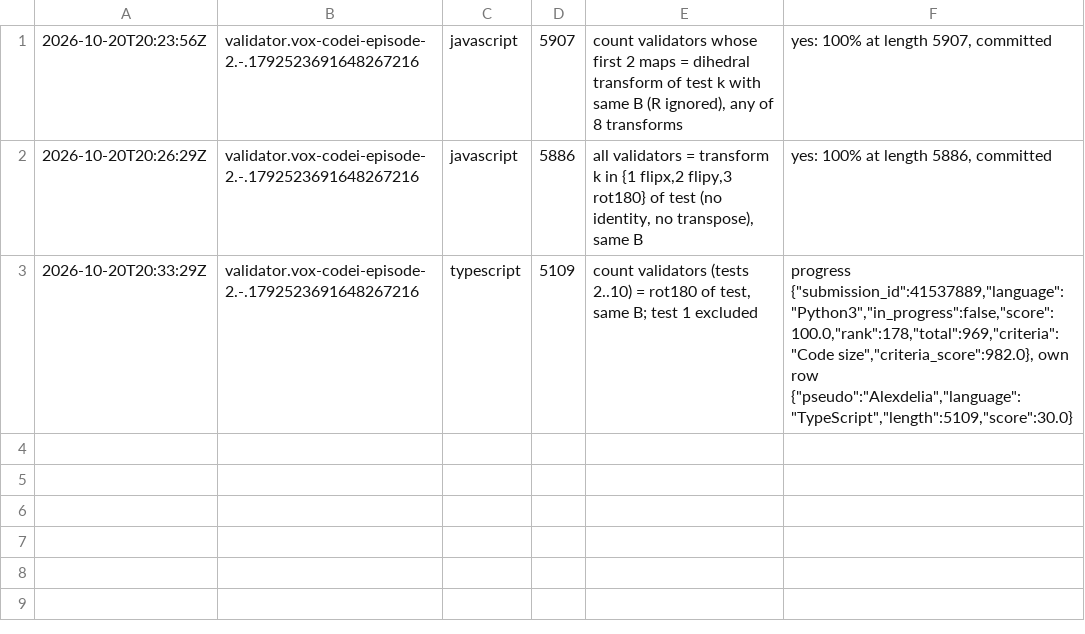
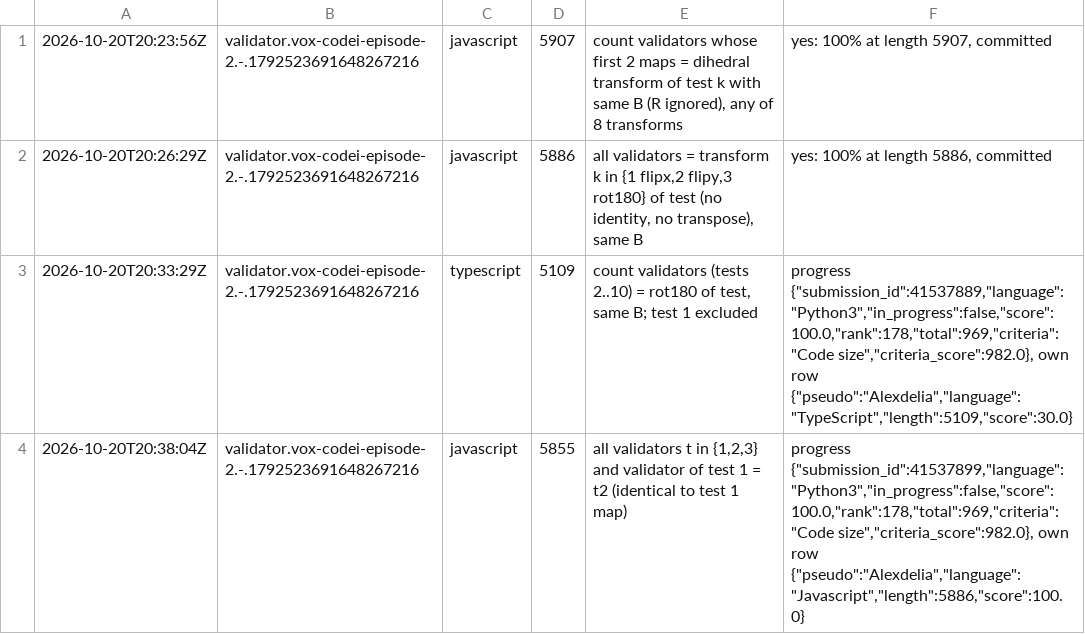
Before and after one commit to Alexdelia/puzzle, a TSV file: codingame/codegolf/puzzle/vox-codei-episode-2/probe/probes.tsv, drawn as a sheet; the diff names each change by its address in the sheet, - before the commit and + after, or states it on an @@ line.

Commit message:
chore(golf): probes vox-codei-episode-2

```diff
--- a/codingame/codegolf/puzzle/vox-codei-episode-2/probe/probes.tsv
+++ b/codingame/codegolf/puzzle/vox-codei-episode-2/probe/probes.tsv
+row 4: 2026-10-20T20:38:04Z | validator.vox-codei-episode-2.-.1792523691648267216 | javascript | 5855 | all validators t in {1,2,3} and validator of test 1 = t2 (identical to test 1 map) | progress {"submission_id":41537899,"language":"Python3","in_progress":false,"score":100.0,"rank":178,"total":969,"criteria":"Code size","criteria_score":982.0}, own row {"pseudo":"Alexdelia","language":"Javascript","length":5886,"score":100.0}
```
Also changed, not shown: 2 other files.
